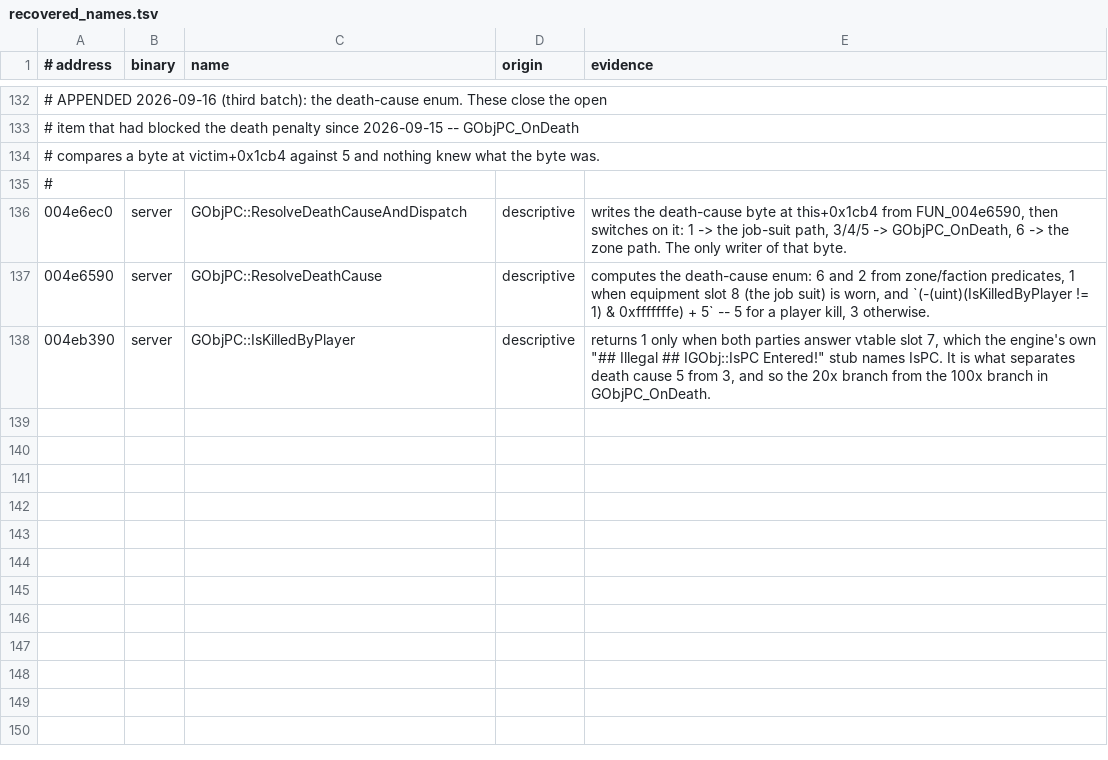
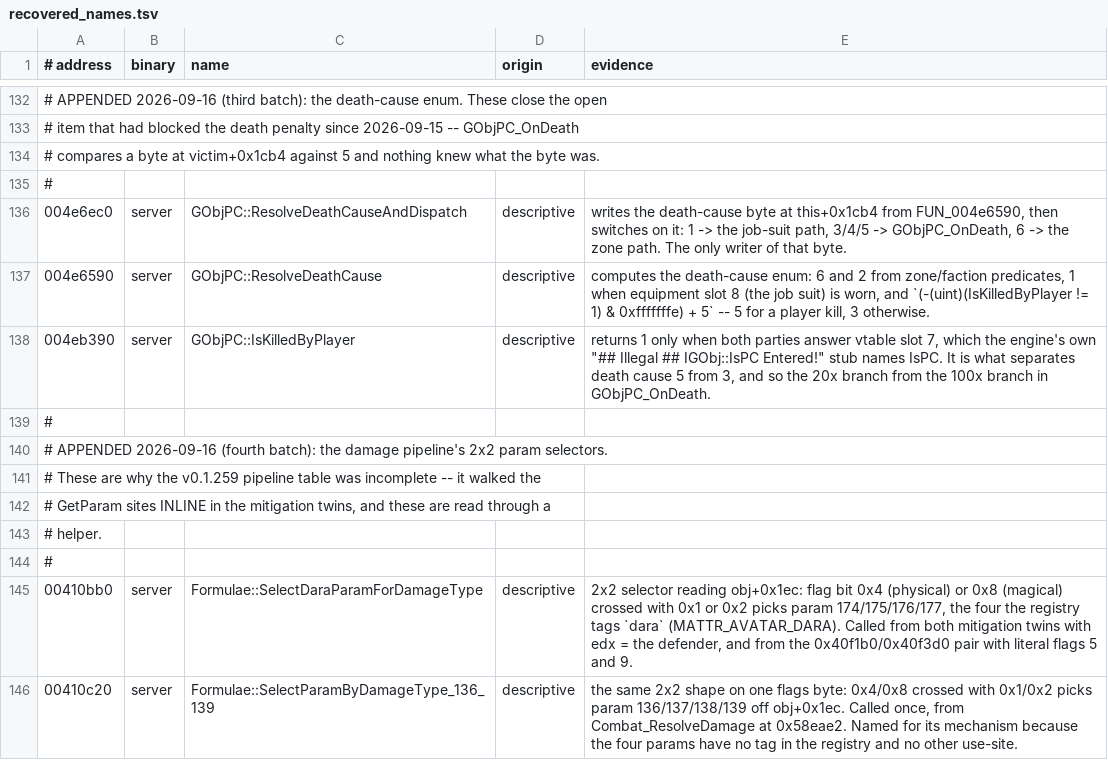
Before and after one commit to TheOpenSRO/OpenSRO, a TSV file: docs/protocol/recovered_names.tsv, drawn as a sheet; only a part is shown, gaps mark what is left out.

```diff
--- a/docs/protocol/recovered_names.tsv
+++ b/docs/protocol/recovered_names.tsv
@@ -138 +138,9 @@
 004eb390	server	GObjPC::IsKilledByPlayer	descriptive	returns 1 only when both parties answer vtable slot 7, which the engine's own "## Illegal ##  IGObj::IsPC Entered!" stub names IsPC. It is what separates death cause 5 from 3, and so the 20x branch from the 100x branch in GObjPC_OnDeath.
+#
+# APPENDED 2026-09-16 (fourth batch): the damage pipeline's 2x2 param selectors.
+# These are why the v0.1.259 pipeline table was incomplete -- it walked the
+# GetParam sites INLINE in the mitigation twins, and these are read through a
+# helper.
+#
+00410bb0	server	Formulae::SelectDaraParamForDamageType	descriptive	2x2 selector reading obj+0x1ec: flag bit 0x4 (physical) or 0x8 (magical) crossed with 0x1 or 0x2 picks param 174/175/176/177, the four the registry tags `dara` (MATTR_AVATAR_DARA). Called from both mitigation twins with edx = the defender, and from the 0x40f1b0/0x40f3d0 pair with literal flags 5 and 9.
+00410c20	server	Formulae::SelectParamByDamageType_136_139	descriptive	the same 2x2 shape on one flags byte: 0x4/0x8 crossed with 0x1/0x2 picks param 136/137/138/139 off obj+0x1ec. Called once, from Combat_ResolveDamage at 0x58eae2. Named for its mechanism because the four params have no tag in the registry and no other use-site.
```
Also changed, not shown: 3 other files.
